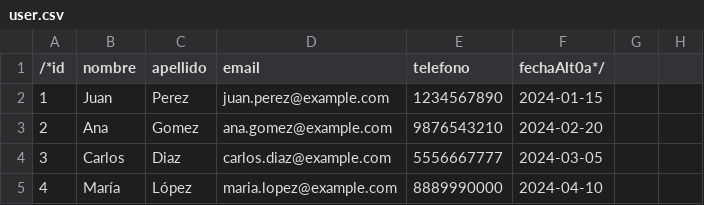
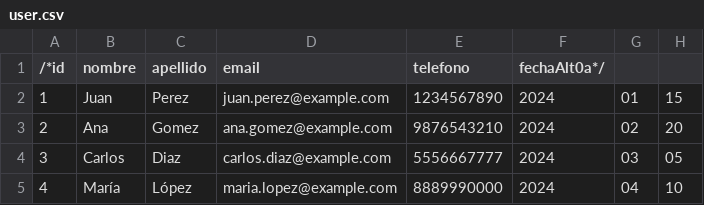
Before and after one commit to franciscovazquez2/TPEArquitectura2024, a CSV file: microserv-user-account/src/main/resources/user.csv, drawn as a sheet.

Commit message:
funcionando micro user-account , resta dto

```diff
--- a/microserv-user-account/src/main/resources/user.csv
+++ b/microserv-user-account/src/main/resources/user.csv
@@ -1,5 +1,5 @@
 /*id,nombre,apellido,email,telefono,fechaAlt0a*/
-1,Juan,Perez,juan.perez@example.com,1234567890,2024-01-15
-2,Ana,Gomez,ana.gomez@example.com,9876543210,2024-02-20
-3,Carlos,Diaz,carlos.diaz@example.com,5556667777,2024-03-05
-4,María,López,maria.lopez@example.com,8889990000,2024-04-10
+1,Juan,Perez,juan.perez@example.com,1234567890,2024,01,15
+2,Ana,Gomez,ana.gomez@example.com,9876543210,2024,02,20
+3,Carlos,Diaz,carlos.diaz@example.com,5556667777,2024,03,05
+4,María,López,maria.lopez@example.com,8889990000,2024,04,10
```
Also changed, not shown: 6 other files.
